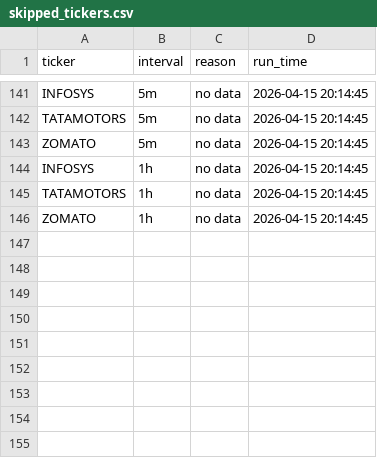
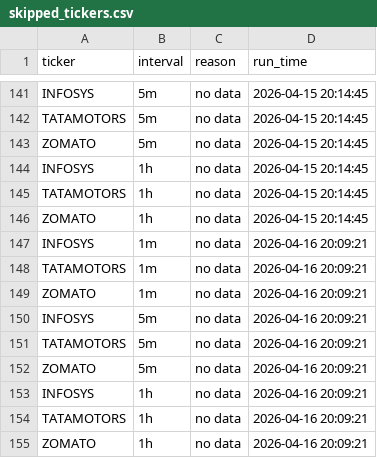
Before and after one commit to TusharQLab/market-data, a CSV file: data/skipped_tickers.csv, drawn as a sheet; only a part is shown, gaps mark what is left out; the diff names each change by its address in the sheet, - before the commit and + after, or states it on an @@ line.

```diff
--- a/data/skipped_tickers.csv
+++ b/data/skipped_tickers.csv
+row 147: INFOSYS | 1m | no data | 2026-04-16 20:09:21
+row 148: TATAMOTORS | 1m | no data | 2026-04-16 20:09:21
+row 149: ZOMATO | 1m | no data | 2026-04-16 20:09:21
+row 150: INFOSYS | 5m | no data | 2026-04-16 20:09:21
+row 151: TATAMOTORS | 5m | no data | 2026-04-16 20:09:21
+row 152: ZOMATO | 5m | no data | 2026-04-16 20:09:21
+row 153: INFOSYS | 1h | no data | 2026-04-16 20:09:21
+row 154: TATAMOTORS | 1h | no data | 2026-04-16 20:09:21
+row 155: ZOMATO | 1h | no data | 2026-04-16 20:09:21
```
Also changed, not shown: 1 other file.
